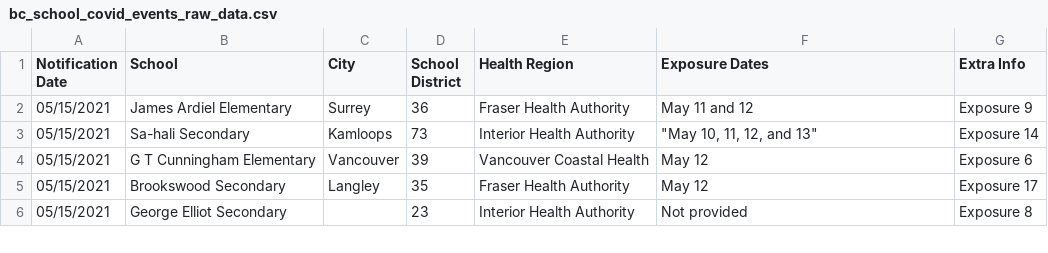
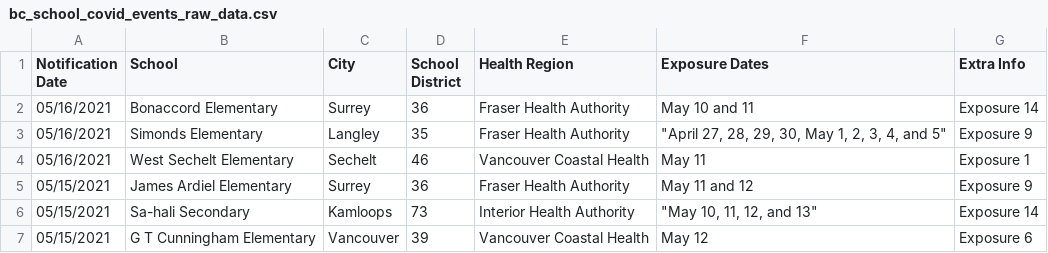
Before and after one commit to spod/bcschoolscoviddata, a CSV file: data/bc_school_covid_events_raw_data.csv, drawn as a sheet; only a part is shown; the shorter side is filled out with more unchanged rows; the diff names each change by its address in the sheet, - before the commit and + after, or states it on an @@ line.

```diff
--- a/data/bc_school_covid_events_raw_data.csv
+++ b/data/bc_school_covid_events_raw_data.csv
+row 2: 05/16/2021 | Bonaccord Elementary | Surrey | 36 | Fraser Health Authority | May 10 and 11 | Exposure 14
+row 3: 05/16/2021 | Simonds Elementary | Langley | 35 | Fraser Health Authority | "April 27, 28, 29, 30, May 1, 2, 3, 4, and 5" | Exposure 9
+row 4: 05/16/2021 | West Sechelt Elementary | Sechelt | 46 | Vancouver Coastal Health | May 11 | Exposure 1
```
Also changed, not shown: data/leaderboard.csv, data/raw_data.csv, 1 other file.
